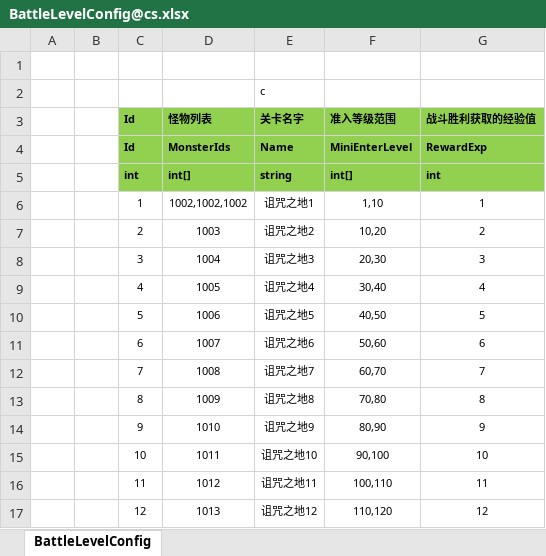
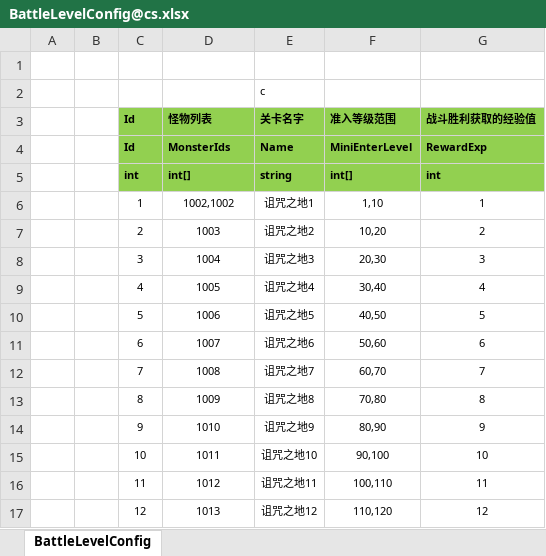
Before and after one commit to FortuneCat0v0/UtopiaOnline, an Excel workbook: Excel/BattleLevelConfig@cs.xlsx, sheet BattleLevelConfig, drawn as a sheet; values as stored, in another font and other column widths than the file's, no borders; the diff names each change by its address in the sheet, - before the commit and + after, or states it on an @@ line.

```diff
--- a/Excel/BattleLevelConfig@cs.xlsx (sheet BattleLevelConfig)
+++ b/Excel/BattleLevelConfig@cs.xlsx (sheet BattleLevelConfig)
-D6 (怪物列表): 1002,1002,1002
+D6 (怪物列表): 1002,1002
```
Also changed, not shown: 17 other files.
